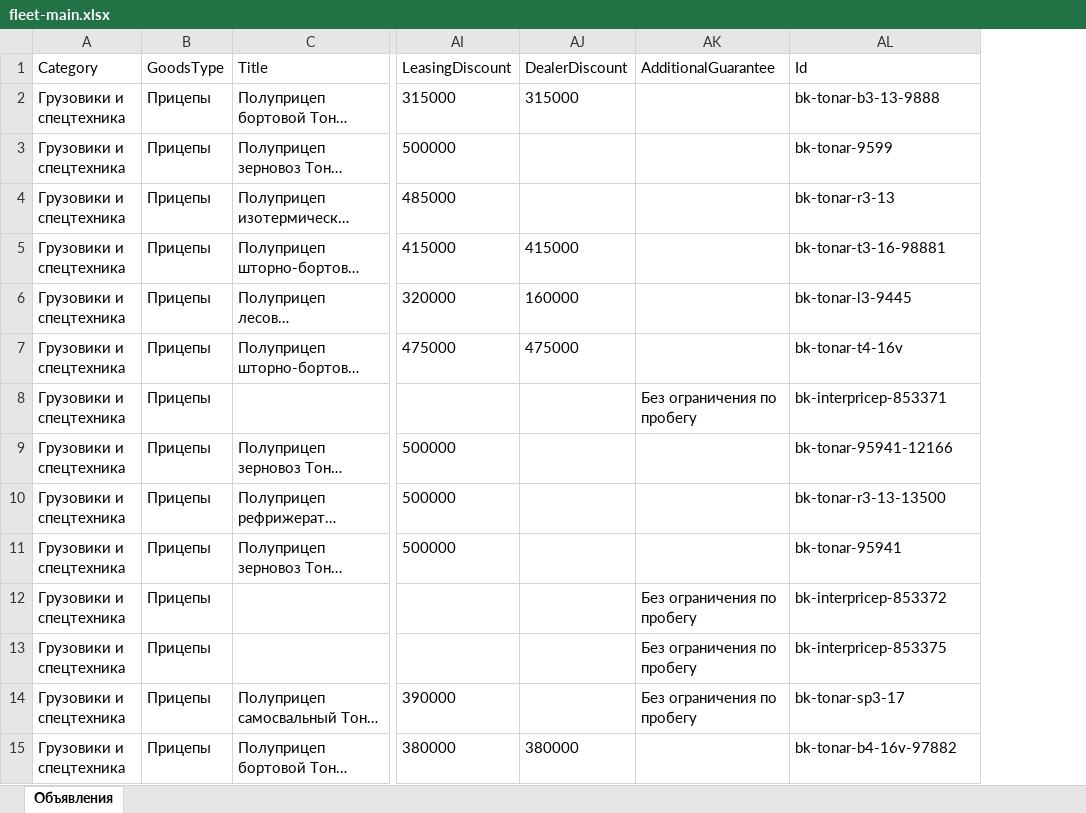
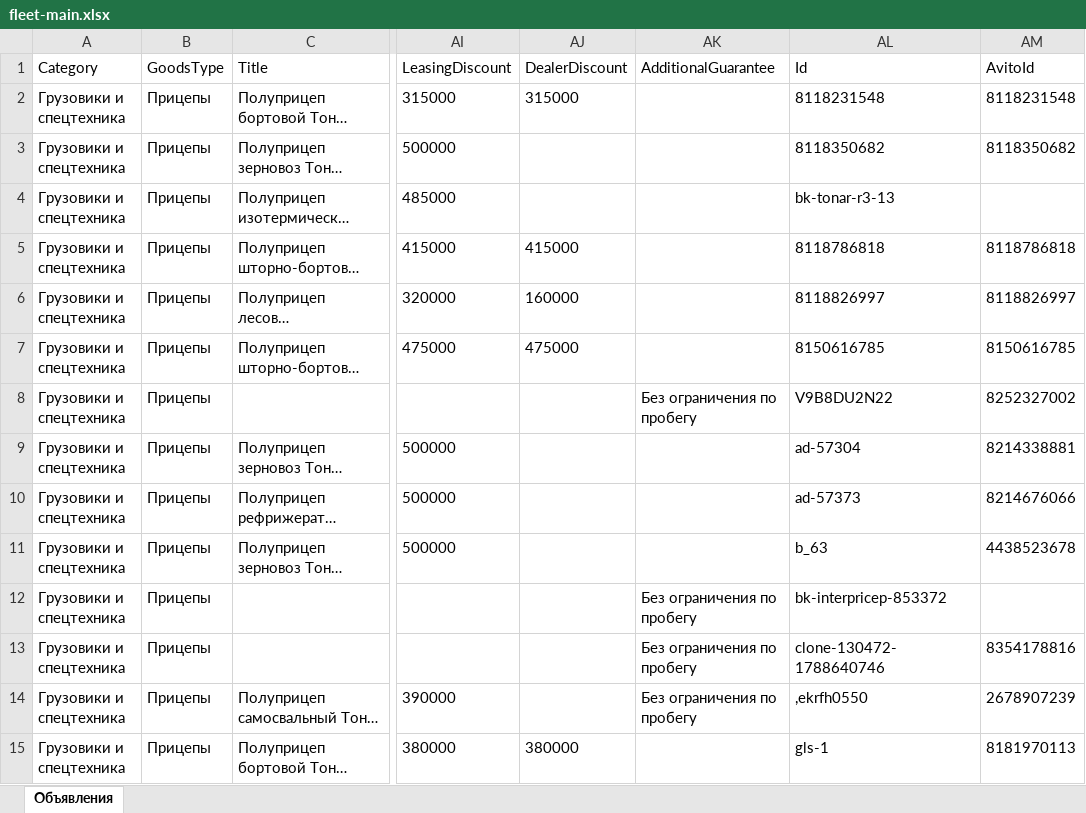
Before and after one commit to aj123123-hub/belkar-avito-feed, an Excel workbook: avito-feed-main/fleet-main.xlsx, sheet Объявления, drawn as a sheet; only a part is shown, gaps mark what is left out; long unchanged cells end in …; values as stored, in another font and other column widths than the file's, no borders; the diff covers the shown part only; the diff names each change by its address in the sheet, - before the commit and + after, or states it on an @@ line.

```diff
--- a/avito-feed-main/fleet-main.xlsx (sheet Объявления)
+++ b/avito-feed-main/fleet-main.xlsx (sheet Объявления)
+column AM (AvitoId), rows 2-15: 8118231548 | 8118350682 |  | 8118786818 | 8118826997 | 8150616785 | 8252327002 | 8214338881 | 8214676066 | 4438523678 |  | 8354178816 | 2678907239 | 8181970113
-AL2 (Id): bk-tonar-b3-13-9888
+AL2 (Id): 8118231548
-AL3 (Id): bk-tonar-9599
+AL3 (Id): 8118350682
-AL5 (Id): bk-tonar-t3-16-98881
+AL5 (Id): 8118786818
-AL6 (Id): bk-tonar-l3-9445
+AL6 (Id): 8118826997
-AL7 (Id): bk-tonar-t4-16v
+AL7 (Id): 8150616785
-AL8 (Id): bk-interpricep-853371
+AL8 (Id): V9B8DU2N22
-AL9 (Id): bk-tonar-95941-12166
+AL9 (Id): ad-57304
-AL10 (Id): bk-tonar-r3-13-13500
+AL10 (Id): ad-57373
-AL11 (Id): bk-tonar-95941
+AL11 (Id): b_63
-AL13 (Id): bk-interpricep-853375
+AL13 (Id): clone-130472-1788640746
-AL14 (Id): bk-tonar-sp3-17
+AL14 (Id): ,ekrfh0550
-AL15 (Id): bk-tonar-b4-16v-97882
+AL15 (Id): gls-1
```
Also changed, not shown: 16 edited cells elsewhere in this sheet, 29 other files.
